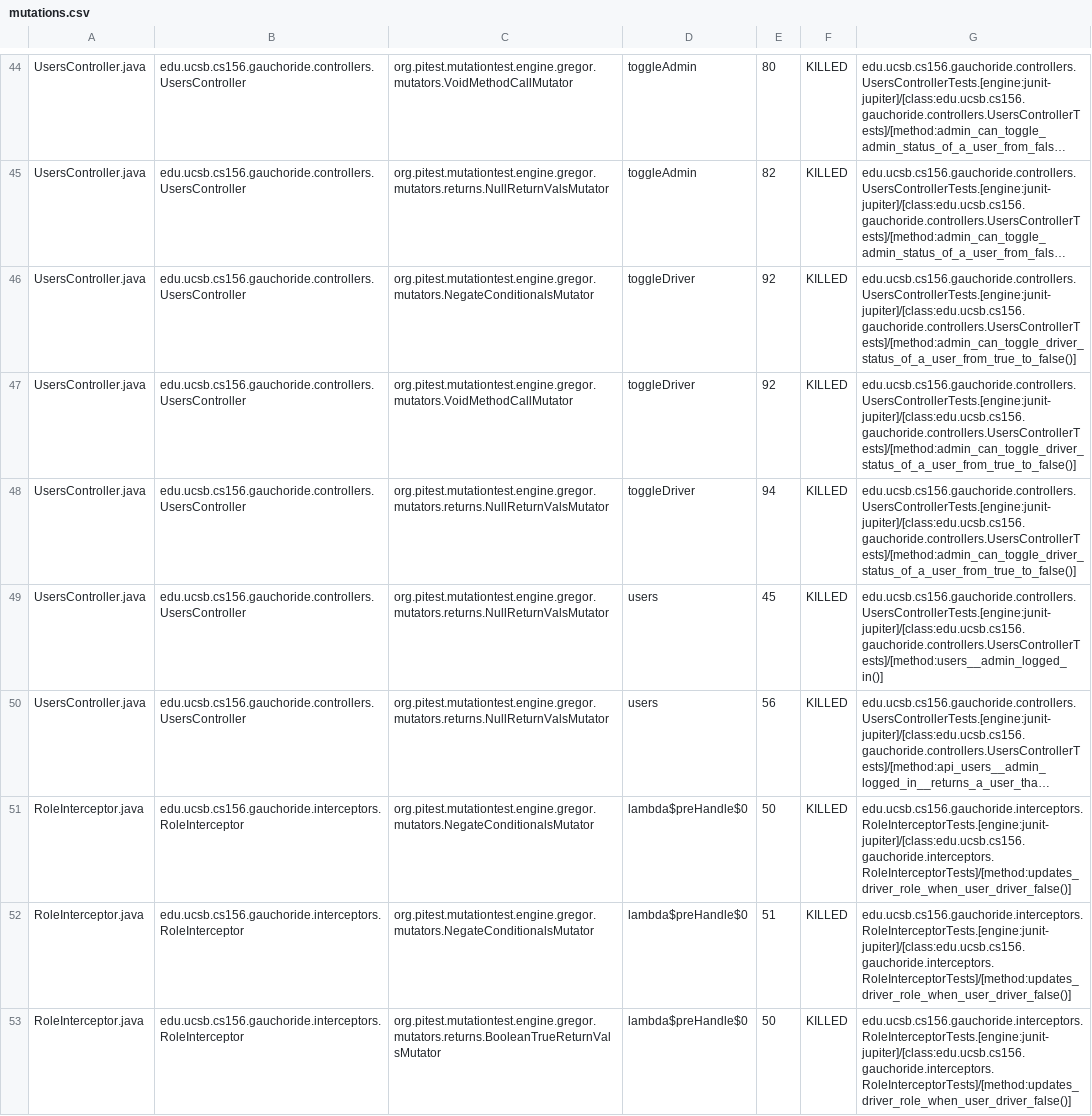
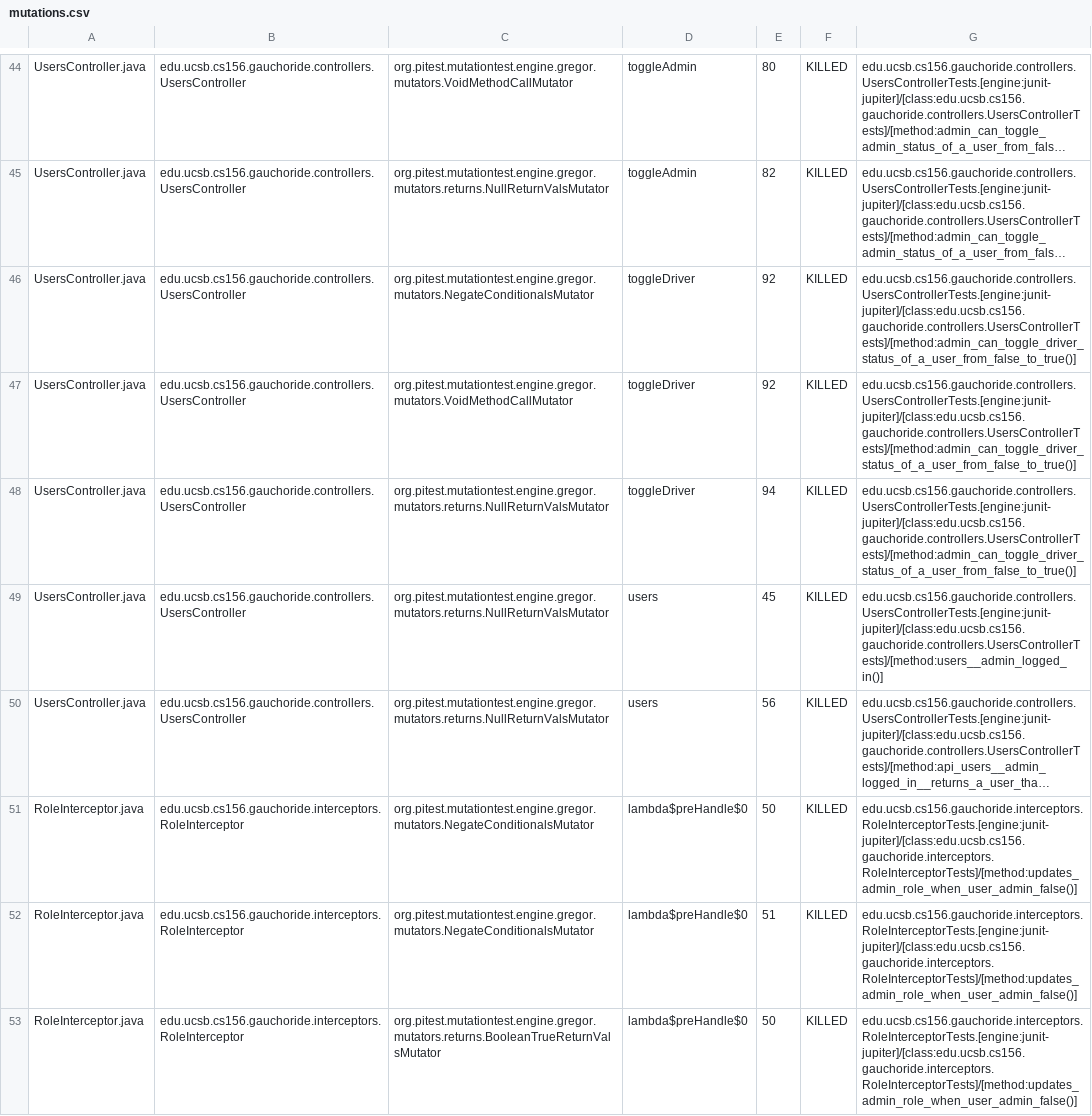
Before and after one commit to ucsb-cs156/proj-gauchoride, a CSV file: pitest/mutations.csv, drawn as a sheet; only a part is shown, gaps mark what is left out; long unchanged cells end in …; the diff covers the shown part only; the diff names each change by its address in the sheet, - before the commit and + after, or states it on an @@ line.

Commit message:
Deploying to gh-pages from @ ucsb-cs156/proj-gauchoride@daeda07eccf27371f47ec5d565b011cb1ae7623c 🚀

```diff
--- a/pitest/mutations.csv
+++ b/pitest/mutations.csv
-G46:G48: edu.ucsb.cs156.gauchoride.controllers.UsersControllerTests.[engine:junit-jupiter]/[class:edu.ucsb.cs156.gauchoride.controllers.UsersControllerTests]/[method:admin_can_toggle_driver_status_of_a_user_from_true_to_false()]
+G46:G48: edu.ucsb.cs156.gauchoride.controllers.UsersControllerTests.[engine:junit-jupiter]/[class:edu.ucsb.cs156.gauchoride.controllers.UsersControllerTests]/[method:admin_can_toggle_driver_status_of_a_user_from_false_to_true()]
-G51:G53: edu.ucsb.cs156.gauchoride.interceptors.RoleInterceptorTests.[engine:junit-jupiter]/[class:edu.ucsb.cs156.gauchoride.interceptors.RoleInterceptorTests]/[method:updates_driver_role_when_user_driver_false()]
+G51:G53: edu.ucsb.cs156.gauchoride.interceptors.RoleInterceptorTests.[engine:junit-jupiter]/[class:edu.ucsb.cs156.gauchoride.interceptors.RoleInterceptorTests]/[method:updates_admin_role_when_user_admin_false()]
```
Also changed, not shown: 1 added row, 1 removed row and 56 edited cells elsewhere in this file, 12 other files.
